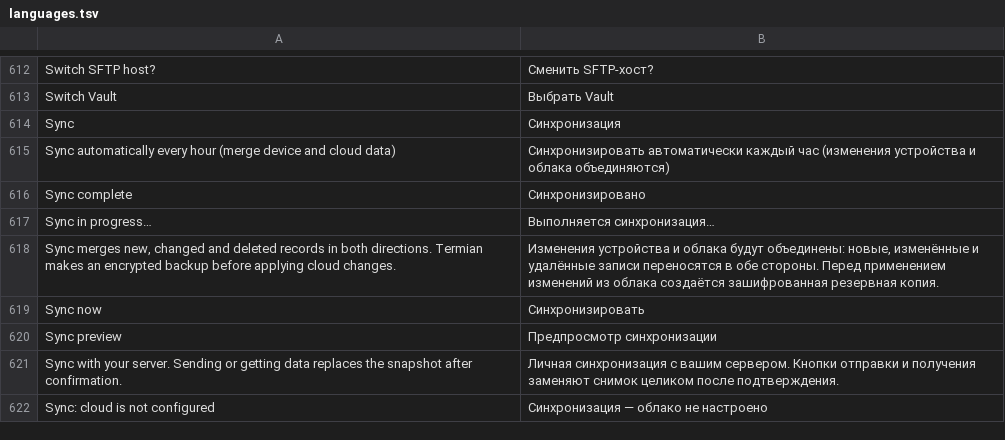
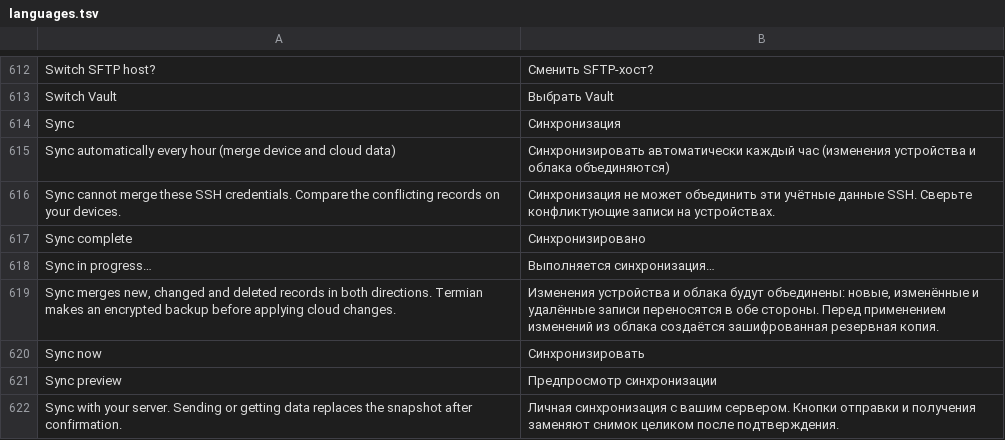
Before and after one commit to hahatulk/termian, a TSV file: assets/app/languages.tsv, drawn as a sheet; only a part is shown, gaps mark what is left out; the shorter side is filled out with more unchanged rows; the diff names each change by its address in the sheet, - before the commit and + after, or states it on an @@ line.

```diff
--- a/assets/app/languages.tsv
+++ b/assets/app/languages.tsv
+row 616: Sync cannot merge these SSH credentials. Compare the conflicting records on your devices. | Синхронизация не может объединить эти учётные данные SSH. Сверьте конфликтующие записи на устройствах.
```
Also changed, not shown: 9 other files.
